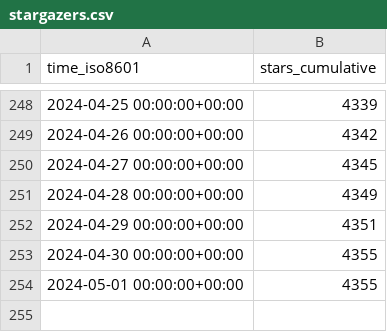
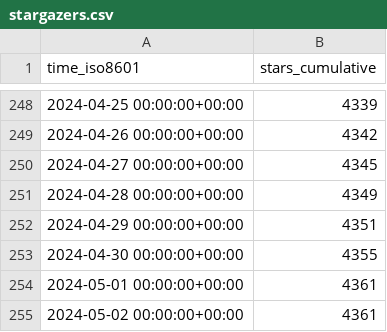
Before and after one commit to ChandanChainani/superduperdb, a CSV file: SuperDuperDB/superduperdb/ghrs-data/stargazers.csv, drawn as a sheet; only a part is shown, gaps mark what is left out.

```diff
--- a/SuperDuperDB/superduperdb/ghrs-data/stargazers.csv
+++ b/SuperDuperDB/superduperdb/ghrs-data/stargazers.csv
@@ -253,2 +253,3 @@ time_iso8601,stars_cumulative
 2024-04-30 00:00:00+00:00,4355
-2024-05-01 00:00:00+00:00,4355
+2024-05-01 00:00:00+00:00,4361
+2024-05-02 00:00:00+00:00,4361
```
